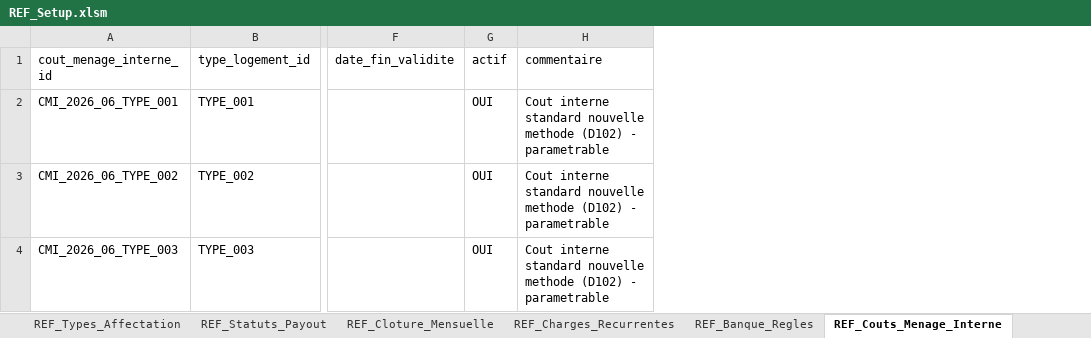
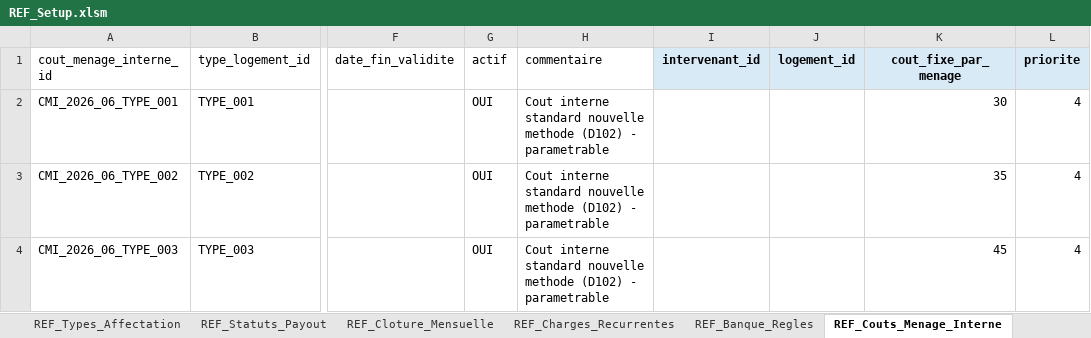
Before and after one commit to eschmitt27/hostaway-reporting, an Excel workbook: 01_SOURCES_BRUTES/REF_Setup/REF_Setup.xlsm, sheet REF_Couts_Menage_Interne, drawn as a sheet; only a part is shown, gaps mark what is left out; values as stored, in another font and other column widths than the file's, no borders; the diff names each change by its address in the sheet, - before the commit and + after, or states it on an @@ line.

```diff
--- a/01_SOURCES_BRUTES/REF_Setup/REF_Setup.xlsm (sheet REF_Couts_Menage_Interne)
+++ b/01_SOURCES_BRUTES/REF_Setup/REF_Setup.xlsm (sheet REF_Couts_Menage_Interne)
+column I (intervenant_id), empty
+column J (logement_id), empty
+column K (cout_fixe_par_menage), rows 2-4: 30 | 35 | 45
+column L (priorite), rows 2-4: all 4
```
Also changed, not shown: sheet REF_Logements, other sheet tabs, 14 other files.
